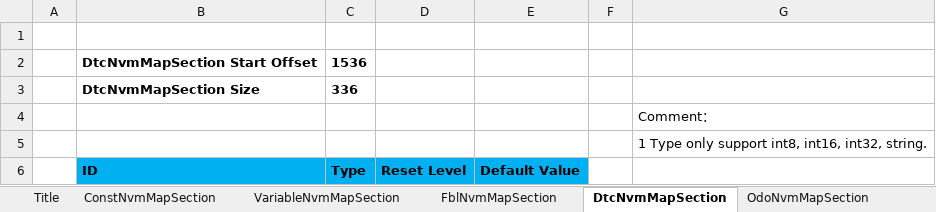
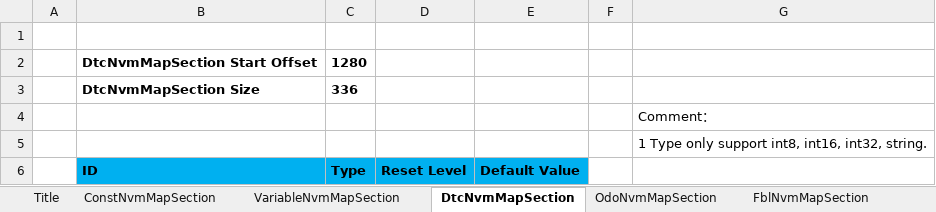
Before and after one commit to niujianlong/MyPythonProject, an Excel workbook: NVMConfig/res/NVM_Table.xlsx, sheet DtcNvmMapSection, drawn as a sheet; values as stored, in another font and other column widths than the file's, no borders; the diff names each change by its address in the sheet, - before the commit and + after, or states it on an @@ line.

```diff
--- a/NVMConfig/res/NVM_Table.xlsx (sheet DtcNvmMapSection)
+++ b/NVMConfig/res/NVM_Table.xlsx (sheet DtcNvmMapSection)
@@ sheet tab order changed: Title | ConstNvmMapSection | VariableNvmMapSection | DtcNvmMapSection | OdoNvmMapSection | FblNvmMapSection @@
-C2: 1536
+C2: 1280
```
Also changed, not shown: sheet OdoNvmMapSection, sheet VariableNvmMapSection, sheet FblNvmMapSection, 2 other files.
